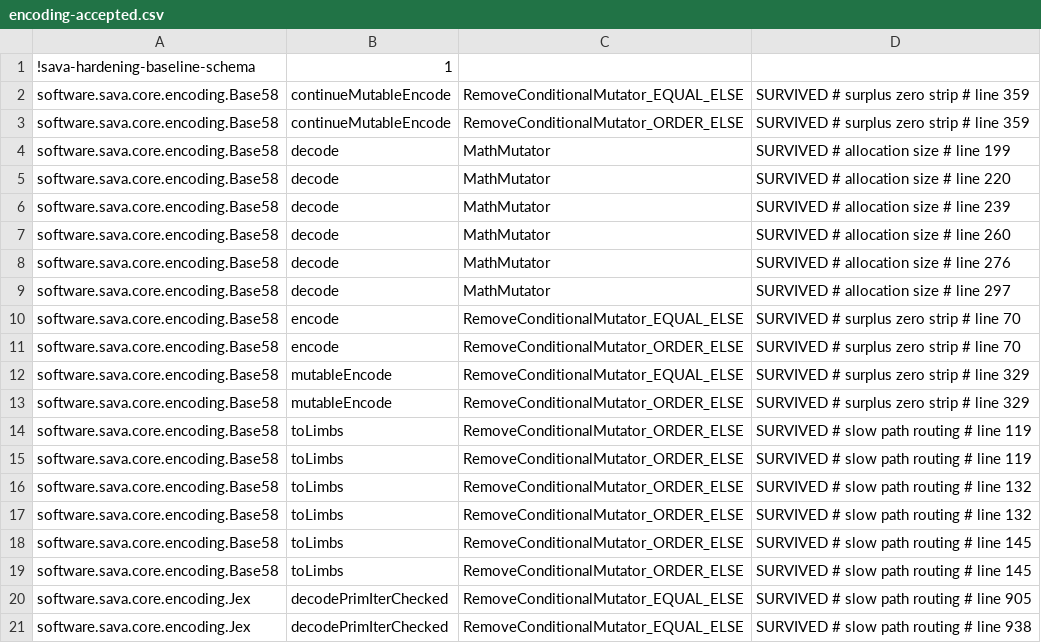
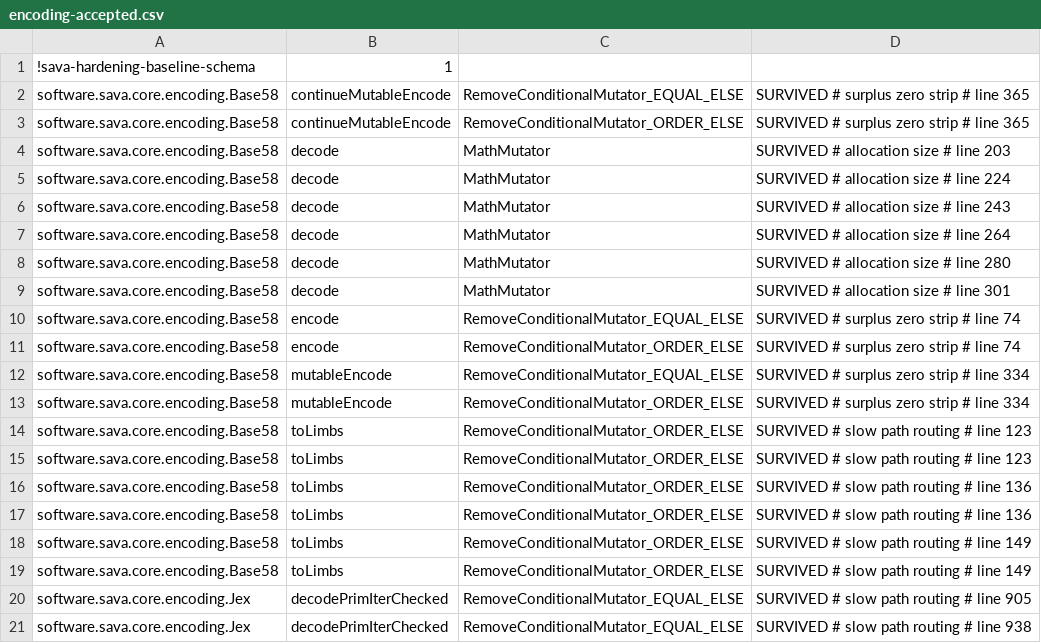
Before and after one commit to sava-software/sava, a CSV file: sava-core/config/pitest/encoding-accepted.csv, drawn as a sheet.

Commit message:
docs(core): document the Base58 range and mutable-encode contracts
The ranged encode overloads take an exclusive end index where the ranged
decode overloads take a length. mutableEncode, beginMutableEncode and
continueMutableEncode overwrite their input, and beginMutableEncode packs the
state continueMutableEncode resumes from into its long result.

```diff
--- a/sava-core/config/pitest/encoding-accepted.csv
+++ b/sava-core/config/pitest/encoding-accepted.csv
@@ -1,20 +1,20 @@
 !sava-hardening-baseline-schema,1
-software.sava.core.encoding.Base58,continueMutableEncode,RemoveConditionalMutator_EQUAL_ELSE,SURVIVED # surplus zero strip # line 359
-software.sava.core.encoding.Base58,continueMutableEncode,RemoveConditionalMutator_ORDER_ELSE,SURVIVED # surplus zero strip # line 359
-software.sava.core.encoding.Base58,decode,MathMutator,SURVIVED # allocation size # line 199
-software.sava.core.encoding.Base58,decode,MathMutator,SURVIVED # allocation size # line 220
-software.sava.core.encoding.Base58,decode,MathMutator,SURVIVED # allocation size # line 239
-software.sava.core.encoding.Base58,decode,MathMutator,SURVIVED # allocation size # line 260
-software.sava.core.encoding.Base58,decode,MathMutator,SURVIVED # allocation size # line 276
-software.sava.core.encoding.Base58,decode,MathMutator,SURVIVED # allocation size # line 297
-software.sava.core.encoding.Base58,encode,RemoveConditionalMutator_EQUAL_ELSE,SURVIVED # surplus zero strip # line 70
-software.sava.core.encoding.Base58,encode,RemoveConditionalMutator_ORDER_ELSE,SURVIVED # surplus zero strip # line 70
-software.sava.core.encoding.Base58,mutableEncode,RemoveConditionalMutator_EQUAL_ELSE,SURVIVED # surplus zero strip # line 329
-software.sava.core.encoding.Base58,mutableEncode,RemoveConditionalMutator_ORDER_ELSE,SURVIVED # surplus zero strip # line 329
-software.sava.core.encoding.Base58,toLimbs,RemoveConditionalMutator_ORDER_ELSE,SURVIVED # slow path routing # line 119
-software.sava.core.encoding.Base58,toLimbs,RemoveConditionalMutator_ORDER_ELSE,SURVIVED # slow path routing # line 119
-software.sava.core.encoding.Base58,toLimbs,RemoveConditionalMutator_ORDER_ELSE,SURVIVED # slow path routing # line 132
-software.sava.core.encoding.Base58,toLimbs,RemoveConditionalMutator_ORDER_ELSE,SURVIVED # slow path routing # line 132
-software.sava.core.encoding.Base58,toLimbs,RemoveConditionalMutator_ORDER_ELSE,SURVIVED # slow path routing # line 145
-software.sava.core.encoding.Base58,toLimbs,RemoveConditionalMutator_ORDER_ELSE,SURVIVED # slow path routing # line 145
+software.sava.core.encoding.Base58,continueMutableEncode,RemoveConditionalMutator_EQUAL_ELSE,SURVIVED # surplus zero strip # line 365
+software.sava.core.encoding.Base58,continueMutableEncode,RemoveConditionalMutator_ORDER_ELSE,SURVIVED # surplus zero strip # line 365
+software.sava.core.encoding.Base58,decode,MathMutator,SURVIVED # allocation size # line 203
+software.sava.core.encoding.Base58,decode,MathMutator,SURVIVED # allocation size # line 224
+software.sava.core.encoding.Base58,decode,MathMutator,SURVIVED # allocation size # line 243
+software.sava.core.encoding.Base58,decode,MathMutator,SURVIVED # allocation size # line 264
+software.sava.core.encoding.Base58,decode,MathMutator,SURVIVED # allocation size # line 280
+software.sava.core.encoding.Base58,decode,MathMutator,SURVIVED # allocation size # line 301
+software.sava.core.encoding.Base58,encode,RemoveConditionalMutator_EQUAL_ELSE,SURVIVED # surplus zero strip # line 74
+software.sava.core.encoding.Base58,encode,RemoveConditionalMutator_ORDER_ELSE,SURVIVED # surplus zero strip # line 74
+software.sava.core.encoding.Base58,mutableEncode,RemoveConditionalMutator_EQUAL_ELSE,SURVIVED # surplus zero strip # line 334
+software.sava.core.encoding.Base58,mutableEncode,RemoveConditionalMutator_ORDER_ELSE,SURVIVED # surplus zero strip # line 334
+software.sava.core.encoding.Base58,toLimbs,RemoveConditionalMutator_ORDER_ELSE,SURVIVED # slow path routing # line 123
+software.sava.core.encoding.Base58,toLimbs,RemoveConditionalMutator_ORDER_ELSE,SURVIVED # slow path routing # line 123
+software.sava.core.encoding.Base58,toLimbs,RemoveConditionalMutator_ORDER_ELSE,SURVIVED # slow path routing # line 136
+software.sava.core.encoding.Base58,toLimbs,RemoveConditionalMutator_ORDER_ELSE,SURVIVED # slow path routing # line 136
+software.sava.core.encoding.Base58,toLimbs,RemoveConditionalMutator_ORDER_ELSE,SURVIVED # slow path routing # line 149
+software.sava.core.encoding.Base58,toLimbs,RemoveConditionalMutator_ORDER_ELSE,SURVIVED # slow path routing # line 149
 software.sava.core.encoding.Jex,decodePrimIterChecked,RemoveConditionalMutator_EQUAL_ELSE,SURVIVED # slow path routing # line 905
```
Also changed, not shown: 1 other file.
